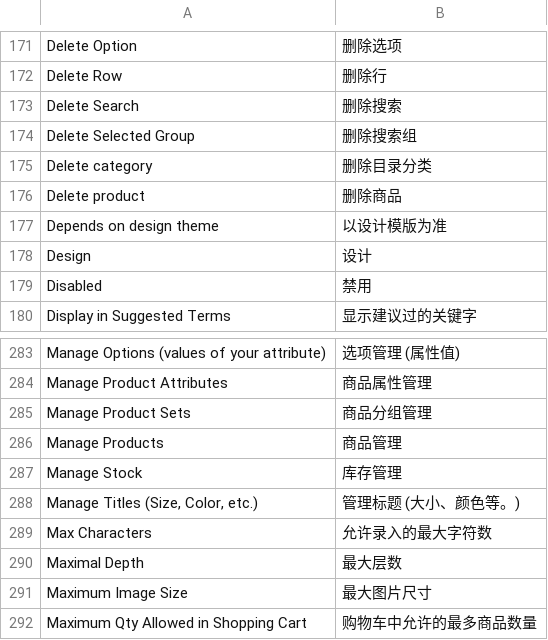
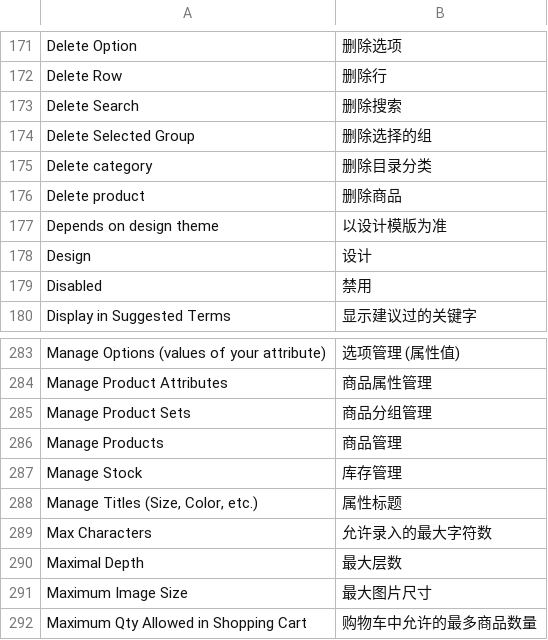
Before and after one commit to cosmocommerce/magento-chinese-edition, a CSV file: locale/zh_CN/Mage_Catalog.csv, drawn as a sheet; only a part is shown, gaps mark what is left out; the diff names each change by its address in the sheet, - before the commit and + after, or states it on an @@ line.

```diff
--- a/locale/zh_CN/Mage_Catalog.csv
+++ b/locale/zh_CN/Mage_Catalog.csv
-B174: 删除搜索组
+B174: 删除选择的组
-B288: 管理标题 (大小、颜色等。)
+B288: 属性标题
```
Also changed, not shown: locale/zh_CN/Mage_Adminhtml.csv, locale/zh_CN/Mage_Newsletter.csv.
